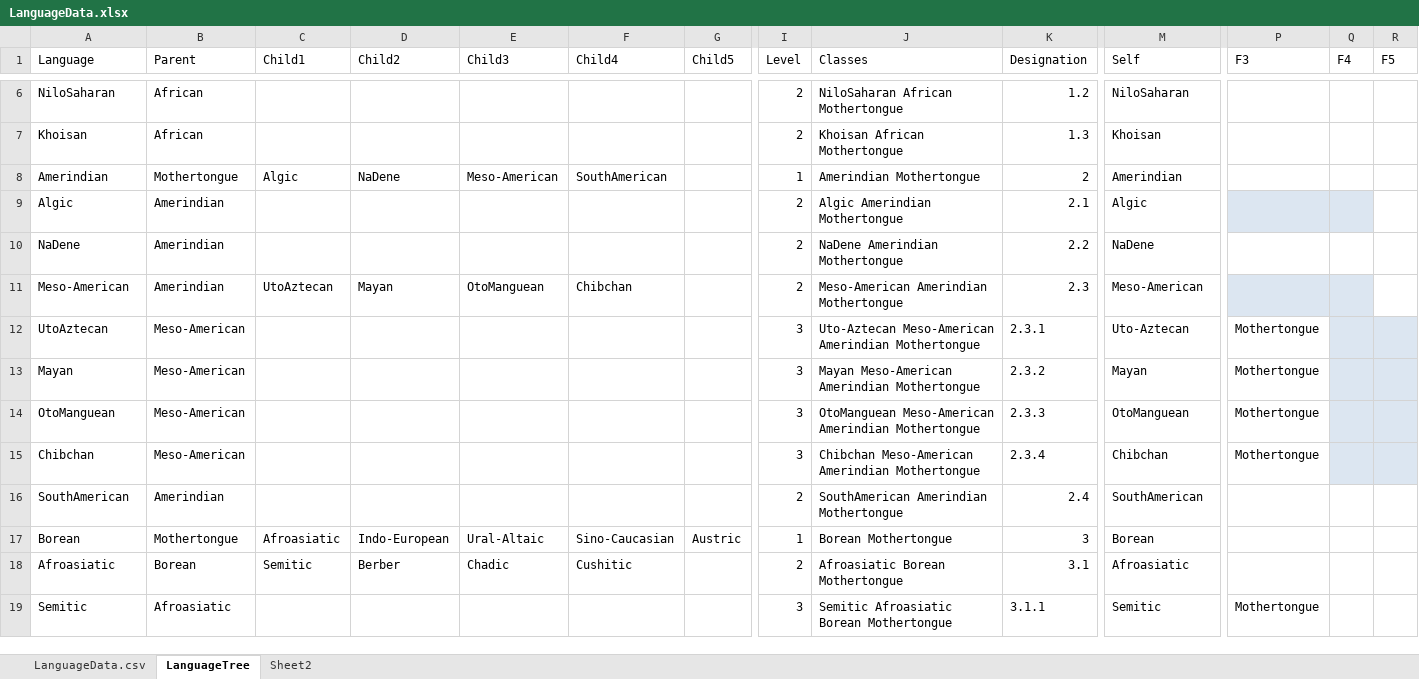
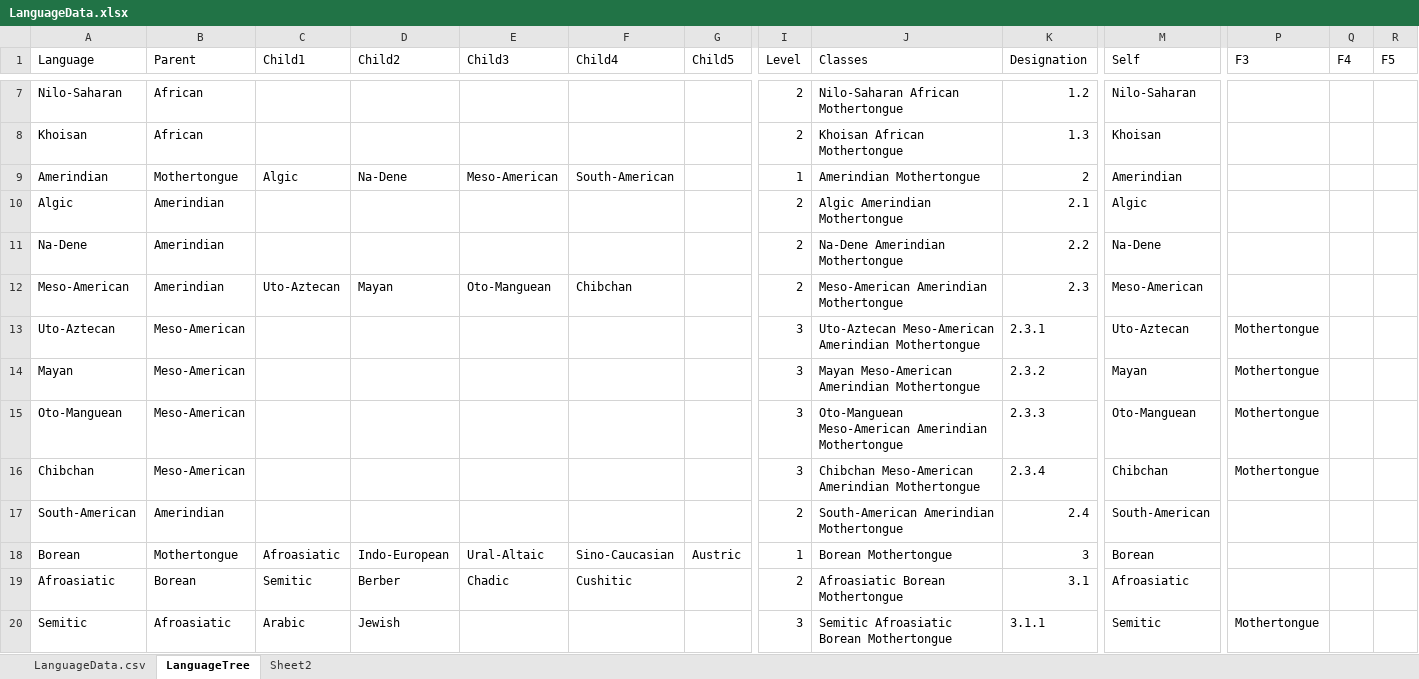
Before and after one commit to CSE512-14W/a3-anied-clzhang, an Excel workbook: LanguageData.xlsx, sheet LanguageTree, drawn as a sheet; only a part is shown, gaps mark what is left out; values as stored, in another font and other column widths than the file's, no borders; table styles not drawn; addresses are those after the commit; the diff covers the shown part only; the diff names each change by its address in the sheet, - before the commit and + after, or states it on an @@ line.

Commit message:
New Language Information

```diff
--- a/LanguageData.xlsx (sheet LanguageTree)
+++ b/LanguageData.xlsx (sheet LanguageTree)
-A7 (Language): NiloSaharan
+A7 (Language): Nilo-Saharan
-J7 (Classes): NiloSaharan African Mothertongue
+J7 (Classes): Nilo-Saharan African Mothertongue
-M7 (Self): NiloSaharan
+M7 (Self): Nilo-Saharan
-D9 (Child2): NaDene
+D9 (Child2): Na-Dene
-F9 (Child4): SouthAmerican
+F9 (Child4): South-American
-P10:Q10 fill: #DCE6F1
+P10:Q10 fill: none
-A11 (Language): NaDene
+A11 (Language): Na-Dene
-J11 (Classes): NaDene Amerindian Mothertongue
+J11 (Classes): Na-Dene Amerindian Mothertongue
-M11 (Self): NaDene
+M11 (Self): Na-Dene
-C12 (Child1): UtoAztecan
+C12 (Child1): Uto-Aztecan
-E12 (Child3): OtoManguean
+E12 (Child3): Oto-Manguean
-P12:Q12 fill: #DCE6F1
+P12:Q12 fill: none
-A13 (Language): UtoAztecan
+A13 (Language): Uto-Aztecan
-Q13:R16 fill: #DCE6F1
+Q13:R16 fill: none
-A15 (Language): OtoManguean
+A15 (Language): Oto-Manguean
-J15 (Classes): OtoManguean Meso-American Amerindian…
+J15 (Classes): Oto-Manguean Meso-American Amerindian…
-M15 (Self): OtoManguean
+M15 (Self): Oto-Manguean
-A17 (Language): SouthAmerican
+A17 (Language): South-American
-J17 (Classes): SouthAmerican Amerindian Mothertongue
+J17 (Classes): South-American Amerindian Mothertongue
-M17 (Self): SouthAmerican
+M17 (Self): South-American
-C20 (Child1): (empty)
+C20 (Child1): Arabic
-D20 (Child2): (empty)
+D20 (Child2): Jewish
```
Also changed, not shown: 22 added rows, 1 removed row, 79 edited cells and cell formats elsewhere in this sheet, 3 other files.
